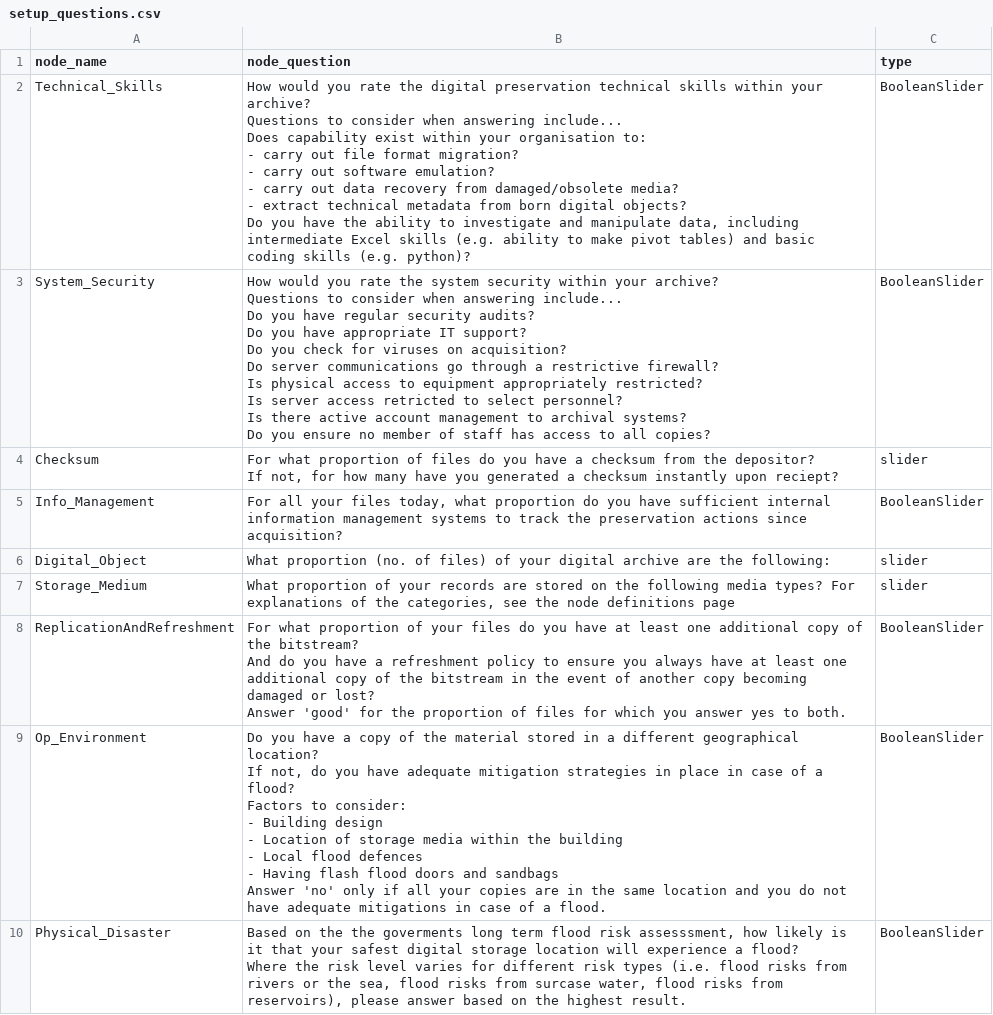
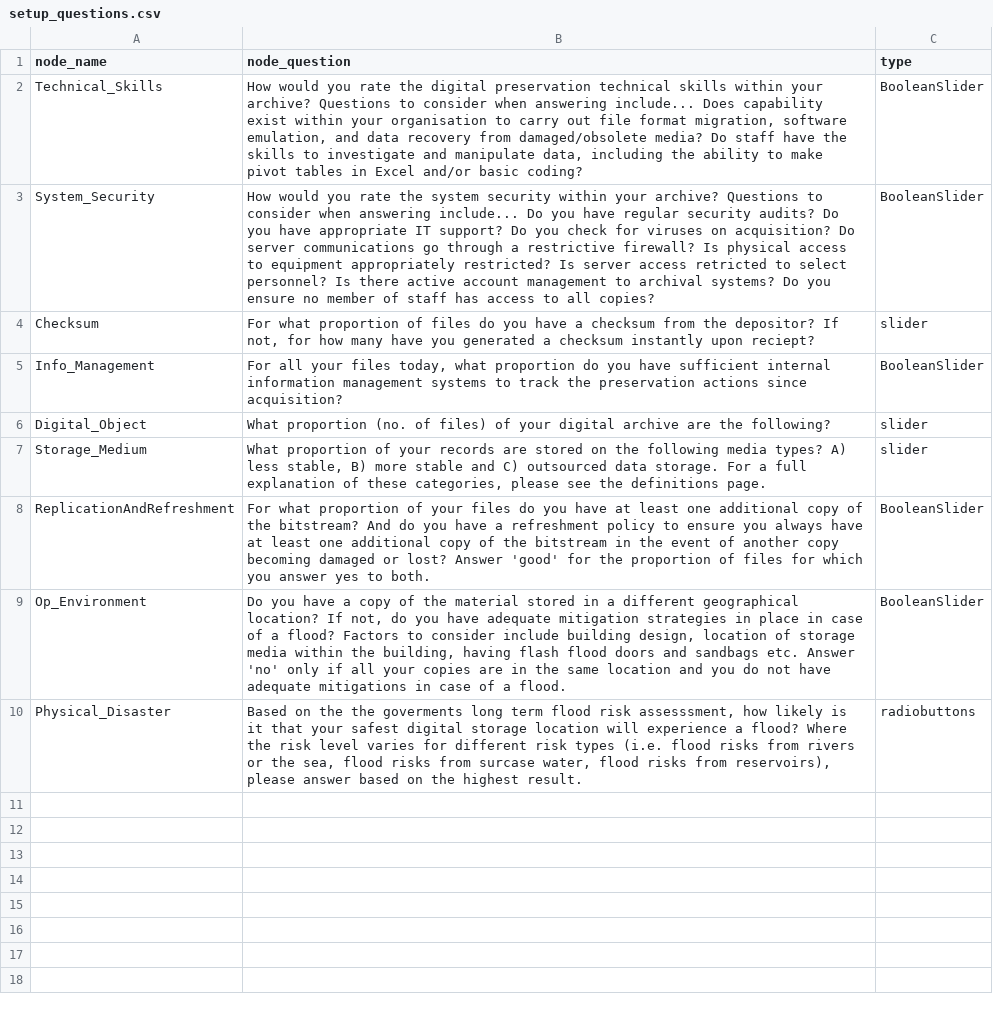
Before and after one commit to nationalarchives/DiAGRAM, a CSV file: setup_questions.csv, drawn as a sheet.

```diff
--- a/setup_questions.csv
+++ b/setup_questions.csv
@@ -1,46 +1,10 @@
 node_name,node_question,type
-Technical_Skills,"How would you rate the digital preservation technical skills within your archive?
-
-Questions to consider when answering include...
-
-Does capability exist within your organisation to:
-- carry out file format migration?
-- carry out software emulation?
-- carry out data recovery from damaged/obsolete media?
-- extract technical metadata from born digital objects?
-
-Do you have the ability to investigate and manipulate data, including intermediate Excel skills (e.g. ability to make pivot tables) and basic coding skills (e.g. python)?",BooleanSlider
-System_Security,"How would you rate the system security within your archive?
-
-Questions to consider when answering include...
-
-Do you have regular security audits?
-Do you have appropriate IT support?
-Do you check for viruses on acquisition?
-Do server communications go through a restrictive firewall?
-Is physical access to equipment appropriately restricted?
-Is server access retricted to select personnel?
-Is there active account management to archival systems?
-Do you ensure no member of staff has access to all copies?",BooleanSlider
-Checksum,"For what proportion of files do you have a checksum from the depositor?
-If not, for how many have you generated a checksum instantly upon reciept?
-",slider
+Technical_Skills,"How would you rate the digital preservation technical skills within your archive? Questions to consider when answering include... Does capability exist within your organisation to carry out file format migration, software emulation, and data recovery from damaged/obsolete media? Do staff have the skills to investigate and manipulate data, including the ability to make pivot tables in Excel and/or basic coding?",BooleanSlider
+System_Security,How would you rate the system security within your archive? Questions to consider when answering include... Do you have regular security audits? Do you have appropriate IT support? Do you check for viruses on acquisition? Do server communications go through a restrictive firewall? Is physical access to equipment appropriately restricted? Is server access retricted to select personnel? Is there active account management to archival systems? Do you ensure no member of staff has access to all copies?,BooleanSlider
+Checksum,"For what proportion of files do you have a checksum from the depositor? If not, for how many have you generated a checksum instantly upon reciept?",slider
 Info_Management,"For all your files today, what proportion do you have sufficient internal information management systems to track the preservation actions since acquisition?",BooleanSlider
-Digital_Object,"What proportion (no. of files) of your digital archive are the following:",slider
-Storage_Medium,"What proportion of your records are stored on the following media types? For explanations of the categories, see the node definitions page",slider
-ReplicationAndRefreshment,"For what proportion of your files do you have at least one additional copy of the bitstream?
-And do you have a refreshment policy to ensure you always have at least one additional copy of the bitstream in the event of another copy becoming damaged or lost?
-
-Answer 'good' for the proportion of files for which you answer yes to both.
-",BooleanSlider
-Op_Environment,"Do you have a copy of the material stored in a different geographical location?
-If not, do you have adequate mitigation strategies in place in case of a flood?
-Factors to consider:
-- Building design
-- Location of storage media within the building
-- Local flood defences
-- Having flash flood doors and sandbags
-
-Answer 'no' only if all your copies are in the same location and you do not have adequate mitigations in case of a flood.",BooleanSlider
-Physical_Disaster,"Based on the the goverments long term flood risk assesssment, how likely is it that your safest digital storage location will experience a flood?
-Where the risk level varies for different risk types (i.e. flood risks from rivers or the sea, flood risks from surcase water, flood risks from reservoirs), please answer based on the highest result.",BooleanSlider
+Digital_Object,What proportion (no. of files) of your digital archive are the following?,slider
+Storage_Medium,"What proportion of your records are stored on the following media types? A) less stable, B) more stable and C) outsourced data storage. For a full explanation of these categories, please see the definitions page. ",slider
+ReplicationAndRefreshment,For what proportion of your files do you have at least one additional copy of the bitstream? And do you have a refreshment policy to ensure you always have at least one additional copy of the bitstream in the event of another copy becoming damaged or lost? Answer 'good' for the proportion of files for which you answer yes to both. ,BooleanSlider
+Op_Environment,"Do you have a copy of the material stored in a different geographical location? If not, do you have adequate mitigation strategies in place in case of a flood? Factors to consider include building design, location of storage media within the building, having flash flood doors and sandbags etc. Answer 'no' only if all your copies are in the same location and you do not have adequate mitigations in case of a flood.",BooleanSlider
+Physical_Disaster,"Based on the the goverments long term flood risk assesssment, how likely is it that your safest digital storage location will experience a flood? Where the risk level varies for different risk types (i.e. flood risks from rivers or the sea, flood risks from surcase water, flood risks from reservoirs), please answer based on the highest result. ",radiobuttons
```
Also changed, not shown: node_information.csv, node_states.csv.
